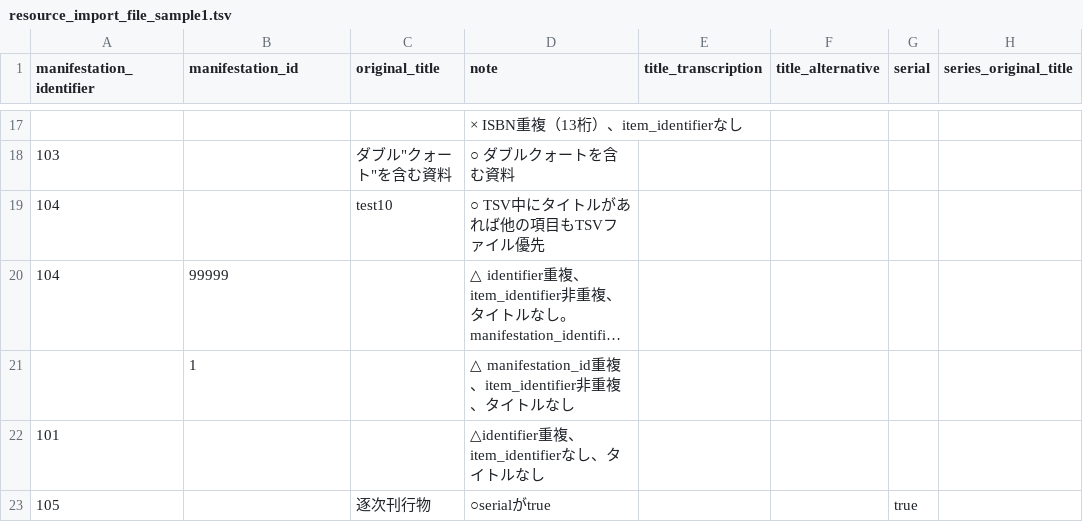
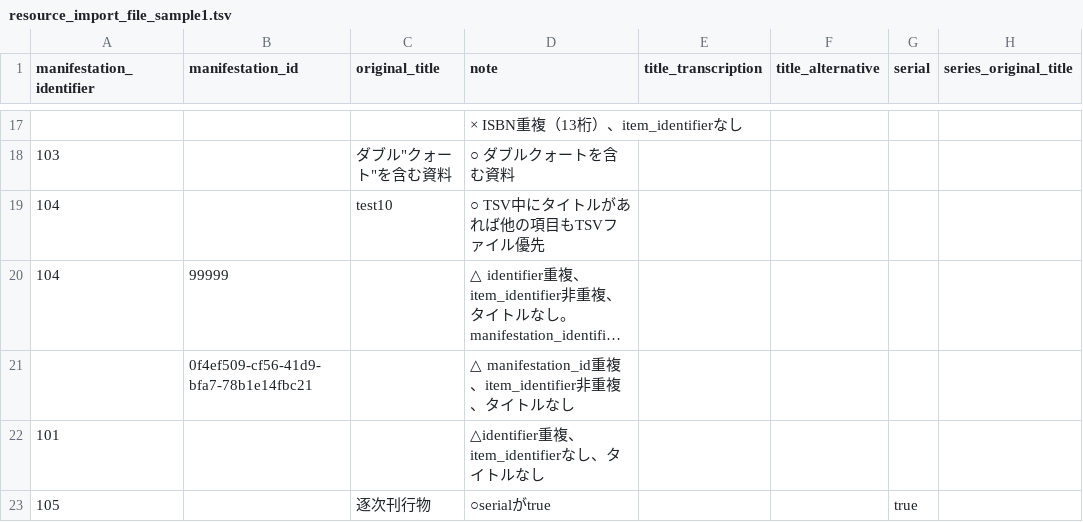
Before and after one commit to next-l/enju_biblio, a TSV file: examples/resource_import_file_sample1.tsv, drawn as a sheet; only a part is shown, gaps mark what is left out; long unchanged cells end in …; the diff names each change by its address in the sheet, - before the commit and + after, or states it on an @@ line.

```diff
--- a/examples/resource_import_file_sample1.tsv
+++ b/examples/resource_import_file_sample1.tsv
-B21 (manifestation_id): 1
+B21 (manifestation_id): 0f4ef509-cf56-41d9-bfa7-78b1e14fbc21
```
Also changed, not shown: examples/resource_import_file_sample2.tsv, 24 other files.
